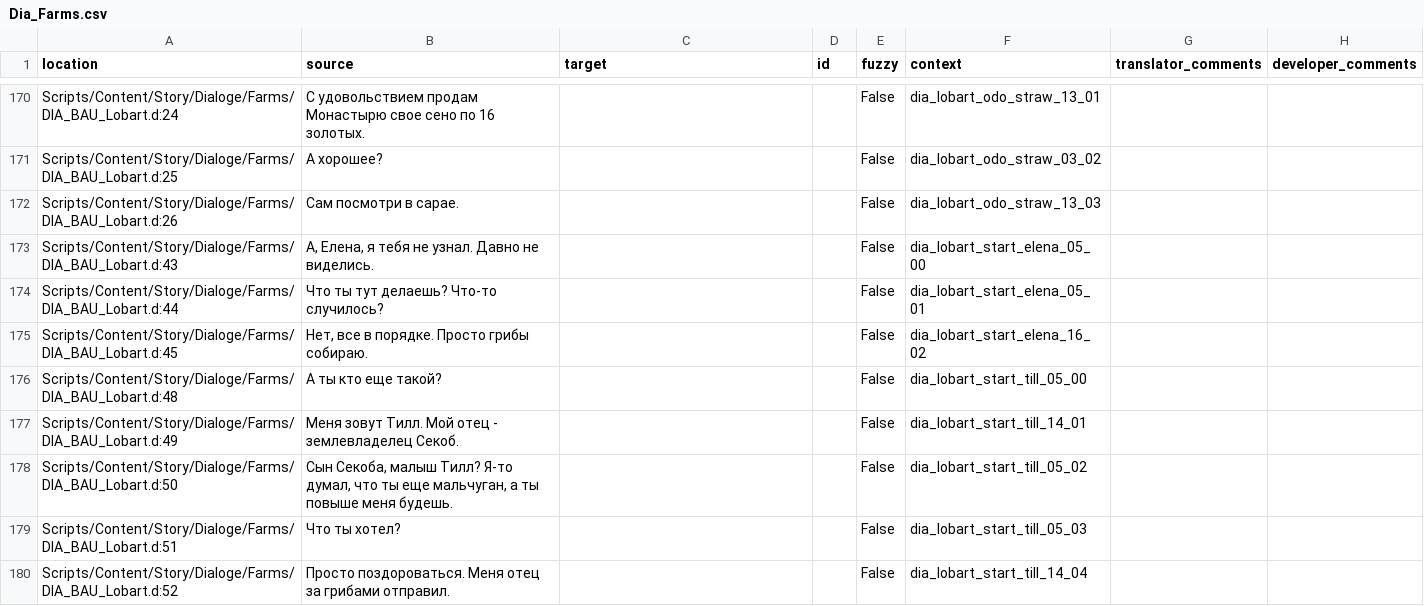
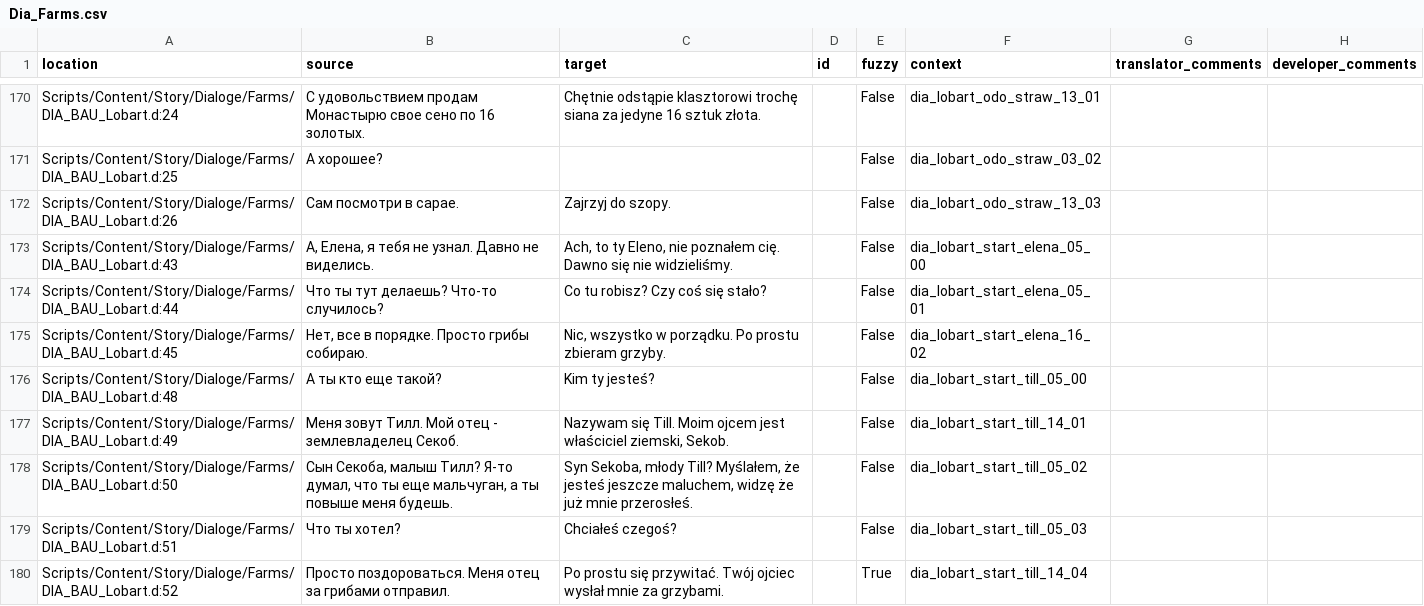
Before and after one commit to auronen/Mushroomers-Gothic-II-NoR-Mod-, a CSV file: .translations/pl/Dia_Farms.csv, drawn as a sheet; only a part is shown, gaps mark what is left out; the diff covers the shown part only.

```diff
--- a/.translations/pl/Dia_Farms.csv
+++ b/.translations/pl/Dia_Farms.csv
@@ -170,11 +170,11 @@
-"Scripts/Content/Story/Dialoge/Farms/DIA_BAU_Lobart.d:24","С удовольствием продам Монастырю свое сено по 16 золотых. ","","","False","dia_lobart_odo_straw_13_01","",""
+"Scripts/Content/Story/Dialoge/Farms/DIA_BAU_Lobart.d:24","С удовольствием продам Монастырю свое сено по 16 золотых. ","Chętnie odstąpie klasztorowi trochę siana za jedyne 16 sztuk złota. ","","False","dia_lobart_odo_straw_13_01","",""
 "Scripts/Content/Story/Dialoge/Farms/DIA_BAU_Lobart.d:25","А хорошее?","","","False","dia_lobart_odo_straw_03_02","",""
-"Scripts/Content/Story/Dialoge/Farms/DIA_BAU_Lobart.d:26","Сам посмотри в сарае.","","","False","dia_lobart_odo_straw_13_03","",""
-"Scripts/Content/Story/Dialoge/Farms/DIA_BAU_Lobart.d:43","А, Елена, я тебя не узнал. Давно не виделись.","","","False","dia_lobart_start_elena_05_00","",""
-"Scripts/Content/Story/Dialoge/Farms/DIA_BAU_Lobart.d:44","Что ты тут делаешь? Что-то случилось?","","","False","dia_lobart_start_elena_05_01","",""
-"Scripts/Content/Story/Dialoge/Farms/DIA_BAU_Lobart.d:45","Нет, все в порядке. Просто грибы собираю.","","","False","dia_lobart_start_elena_16_02","",""
-"Scripts/Content/Story/Dialoge/Farms/DIA_BAU_Lobart.d:48","А ты кто еще такой?","","","False","dia_lobart_start_till_05_00","",""
-"Scripts/Content/Story/Dialoge/Farms/DIA_BAU_Lobart.d:49","Меня зовут Тилл. Мой отец - землевладелец Секоб.","","","False","dia_lobart_start_till_14_01","",""
-"Scripts/Content/Story/Dialoge/Farms/DIA_BAU_Lobart.d:50","Сын Секоба, малыш Тилл? Я-то думал, что ты еще мальчуган, а ты повыше меня будешь.","","","False","dia_lobart_start_till_05_02","",""
-"Scripts/Content/Story/Dialoge/Farms/DIA_BAU_Lobart.d:51","Что ты хотел?","","","False","dia_lobart_start_till_05_03","",""
-"Scripts/Content/Story/Dialoge/Farms/DIA_BAU_Lobart.d:52","Просто поздороваться. Меня отец за грибами отправил.","","","False","dia_lobart_start_till_14_04","",""
+"Scripts/Content/Story/Dialoge/Farms/DIA_BAU_Lobart.d:26","Сам посмотри в сарае.","Zajrzyj do szopy.","","False","dia_lobart_odo_straw_13_03","",""
+"Scripts/Content/Story/Dialoge/Farms/DIA_BAU_Lobart.d:43","А, Елена, я тебя не узнал. Давно не виделись.","Ach, to ty Eleno, nie poznałem cię. Dawno się nie widzieliśmy.","","False","dia_lobart_start_elena_05_00","",""
+"Scripts/Content/Story/Dialoge/Farms/DIA_BAU_Lobart.d:44","Что ты тут делаешь? Что-то случилось?","Co tu robisz? Czy coś się stało?","","False","dia_lobart_start_elena_05_01","",""
+"Scripts/Content/Story/Dialoge/Farms/DIA_BAU_Lobart.d:45","Нет, все в порядке. Просто грибы собираю.","Nic, wszystko w porządku. Po prostu zbieram grzyby.","","False","dia_lobart_start_elena_16_02","",""
+"Scripts/Content/Story/Dialoge/Farms/DIA_BAU_Lobart.d:48","А ты кто еще такой?","Kim ty jesteś?","","False","dia_lobart_start_till_05_00","",""
+"Scripts/Content/Story/Dialoge/Farms/DIA_BAU_Lobart.d:49","Меня зовут Тилл. Мой отец - землевладелец Секоб.","Nazywam się Till. Moim ojcem jest właściciel ziemski, Sekob.","","False","dia_lobart_start_till_14_01","",""
+"Scripts/Content/Story/Dialoge/Farms/DIA_BAU_Lobart.d:50","Сын Секоба, малыш Тилл? Я-то думал, что ты еще мальчуган, а ты повыше меня будешь.","Syn Sekoba, młody Till? Myślałem, że jesteś jeszcze maluchem, widzę że już mnie przerosłeś.","","False","dia_lobart_start_till_05_02","",""
+"Scripts/Content/Story/Dialoge/Farms/DIA_BAU_Lobart.d:51","Что ты хотел?","Chciałeś czegoś?","","False","dia_lobart_start_till_05_03","",""
+"Scripts/Content/Story/Dialoge/Farms/DIA_BAU_Lobart.d:52","Просто поздороваться. Меня отец за грибами отправил.","Po prostu się przywitać. Twój ojciec wysłał mnie za grzybami.","","True","dia_lobart_start_till_14_04","",""
```
Also changed, not shown: 37 edited cells elsewhere in this file.
